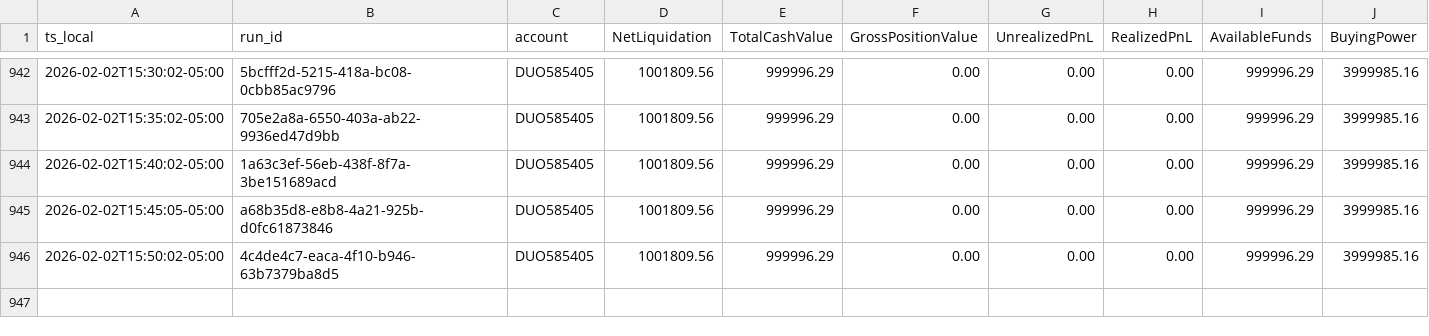
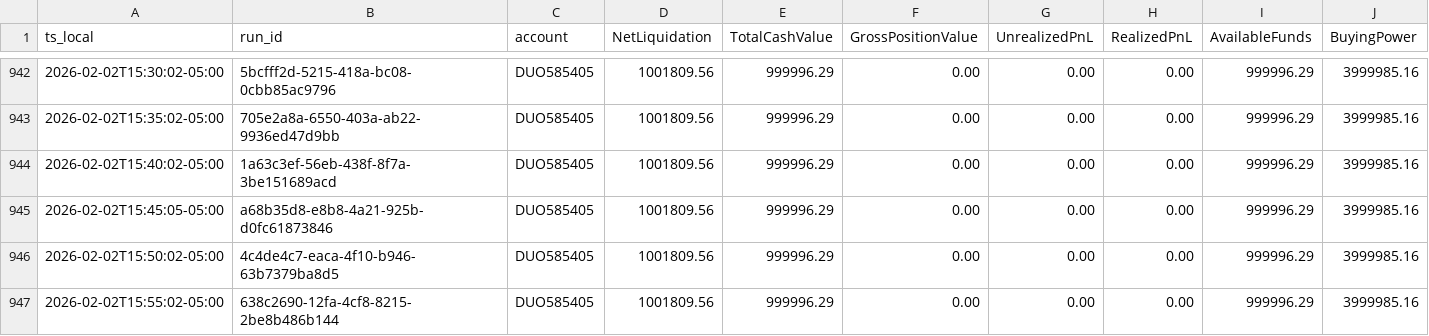
Before and after one commit to martinstabler-bit/IBKR_MeanReversion_Bot, a CSV file: analytics/logs/account.csv, drawn as a sheet; only a part is shown, gaps mark what is left out; rows hold the shown columns only; the diff names each change by its address in the sheet, - before the commit and + after, or states it on an @@ line.

```diff
--- a/analytics/logs/account.csv
+++ b/analytics/logs/account.csv
+row 947: 2026-02-02T15:55:02-05:00 | 638c2690-12fa-4cf8-8215-2be8b486b144 | DUO585405 | 1001809.56 | 999996.29 | 0.00 | 0.00 | 0.00 | 999996.29 | 3999985.16
```
Also changed, not shown: analytics/logs/runs.csv.
